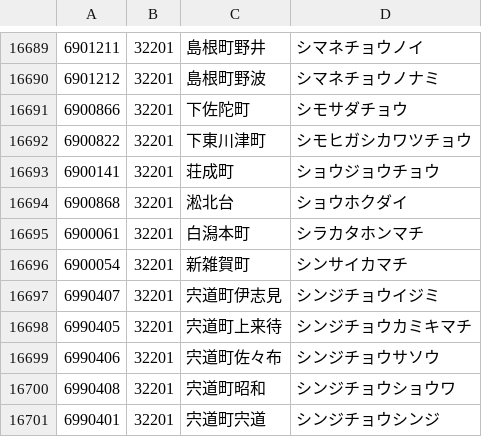
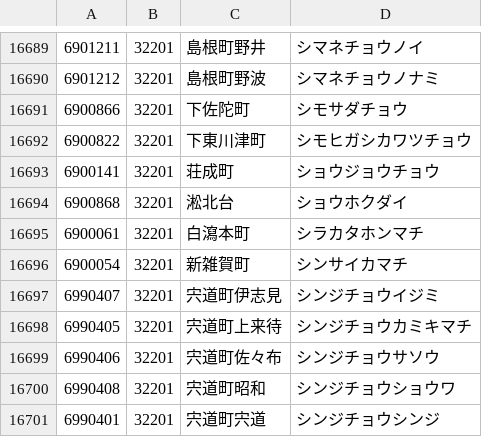
Before and after one commit to code4fukui/PostalCode, a CSV file: data/6.csv, drawn as a sheet; only a part is shown, gaps mark what is left out.

```diff
--- a/data/6.csv
+++ b/data/6.csv
@@ -16694,3 +16694,3 @@
 6900868,32201,淞北台,ショウホクダイ
-6900061,32201,白潟本町,シラカタホンマチ
+6900061,32201,白瀉本町,シラカタホンマチ
 6900054,32201,新雑賀町,シンサイカマチ
```
Also changed, not shown: data/3.csv, data/4.csv.
